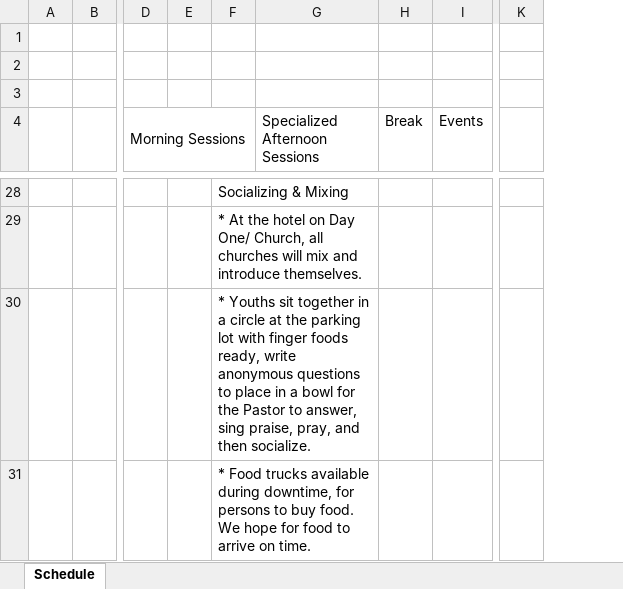
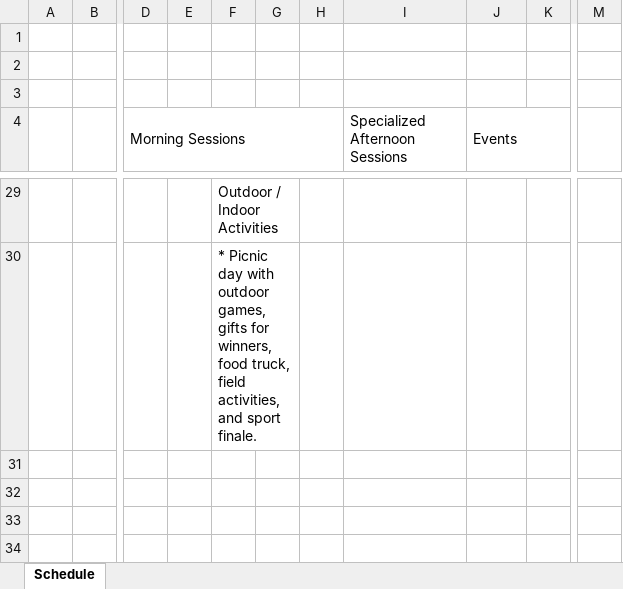
Before and after one commit to israeladefemi/AYAC-2026, an Excel workbook: AYAC 2026 Schedule of Events.xlsx, sheet Schedule, drawn as a sheet; only a part is shown, gaps mark what is left out; values as stored, in another font and other column widths than the file's, no cell formats; removed rows and columns are numbered as before the commit, all else as after; rows hold the shown columns only; the diff covers the shown part only; the diff names each change by its address in the sheet, - before the commit and + after, or states it on an @@ line.

```diff
--- a/AYAC 2026 Schedule of Events.xlsx (sheet Schedule)
+++ b/AYAC 2026 Schedule of Events.xlsx (sheet Schedule)
-column E, empty
+column E, empty
+column G, empty
+column H, empty
-column H (Break), empty
+column K, empty
-column K, empty
+column M, empty
+J4:K4 merged
-F29: Socializing & Mixing
+F29: Outdoor / Indoor Activities
-F28:G28 merged
+F29:G29 merged
-F30: * At the hotel on Day One/ Church, all churches will mix and introduce themselves.
+F30: * Picnic day with outdoor games, gifts for winners, food truck, field activities, and sport finale.
-F29:G29 merged
+F30:G30 merged
-row 30:  |  |  |  | * Youths sit together in a circle at the parking lot with finger foods ready, write anonymous questions to place in a bowl for the Pastor to answer, sing praise, pray, and then socialize.
-row 31:  |  |  |  | * Food trucks available during downtime, for persons to buy food. We hope for food to arrive on time.
```
Also changed, not shown: 6 added rows, 5 removed rows, 13 edited cells and merged cells elsewhere in this sheet, cell formats, Oversight-AYAC 2026 Schedule.xlsx.
